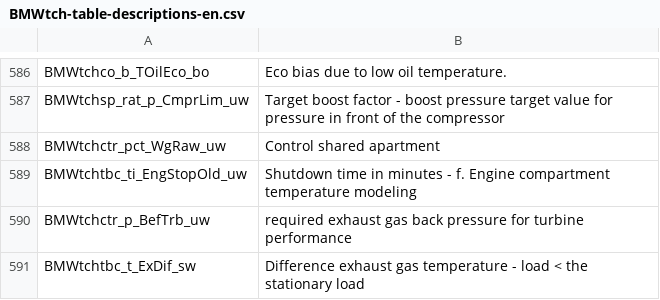
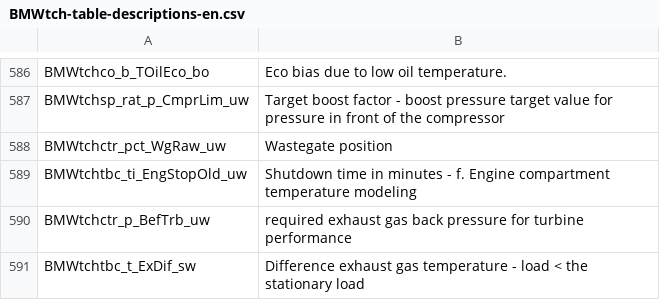
Before and after one commit to jtownson/xdfbinext, a CSV file: src/main/resources/BMWtch-table-descriptions-en.csv, drawn as a sheet; only a part is shown, gaps mark what is left out; the diff covers the shown part only.

```diff
--- a/src/main/resources/BMWtch-table-descriptions-en.csv
+++ b/src/main/resources/BMWtch-table-descriptions-en.csv
@@ -587,3 +587,3 @@ BMWtchco_b_TOilEco_bo,Eco bias due to low oil temperature.
 BMWtchsp_rat_p_CmprLim_uw,Target boost factor - boost pressure target value for pressure in front of the compressor
-BMWtchctr_pct_WgRaw_uw,Control shared apartment
+BMWtchctr_pct_WgRaw_uw,Wastegate position
 BMWtchtbc_ti_EngStopOld_uw,Shutdown time in minutes - f. Engine compartment temperature modeling
```
Also changed, not shown: 19 added rows and 3 edited cells elsewhere in this file, 22 other files.
